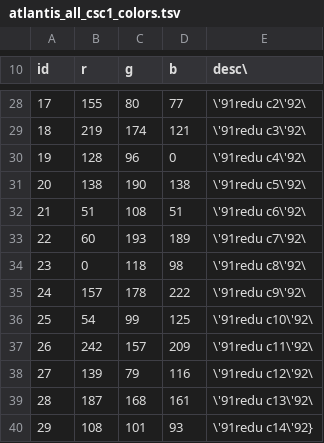
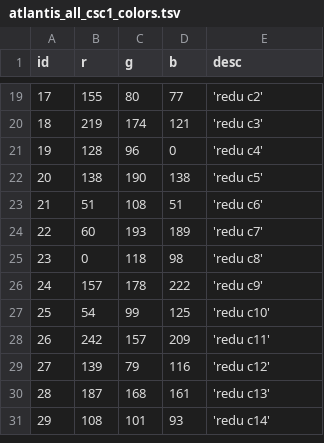
Before and after one commit to spencer-loggia/psychopy_tasks, a TSV file: task/resources/csc1/csc1_colors/atlantis_all_csc1_colors.tsv, drawn as a sheet; only a part is shown, gaps mark what is left out; the diff covers the shown part only.

```diff
--- a/task/resources/csc1/csc1_colors/atlantis_all_csc1_colors.tsv
+++ b/task/resources/csc1/csc1_colors/atlantis_all_csc1_colors.tsv
@@ -10 +1 @@
-id	r	g	b	desc\
+id	r	g	b	desc
@@ -28,13 +19,13 @@ id	r	g	b	desc\
-17	155	80	77	\'91redu c2\'92\
-18	219	174	121	\'91redu c3\'92\
-19	128	96	0	\'91redu c4\'92\
-20	138	190	138	\'91redu c5\'92\
-21	51	108	51	\'91redu c6\'92\
-22	60	193	189	\'91redu c7\'92\
-23	0	118	98	\'91redu c8\'92\
-24	157	178	222	\'91redu c9\'92\
-25	54	99	125	\'91redu c10\'92\
-26	242	157	209	\'91redu c11\'92\
-27	139	79	116	\'91redu c12\'92\
-28	187	168	161	\'91redu c13\'92\
-29	108	101	93	\'91redu c14\'92}
+17	155	80	77	'redu c2'
+18	219	174	121	'redu c3'
+19	128	96	0	'redu c4'
+20	138	190	138	'redu c5'
+21	51	108	51	'redu c6'
+22	60	193	189	'redu c7'
+23	0	118	98	'redu c8'
+24	157	178	222	'redu c9'
+25	54	99	125	'redu c10'
+26	242	157	209	'redu c11'
+27	139	79	116	'redu c12'
+28	187	168	161	'redu c13'
+29	108	101	93	'redu c14'
```
Also changed, not shown: 9 removed rows and 17 edited cells elsewhere in this file, 2 other files.
